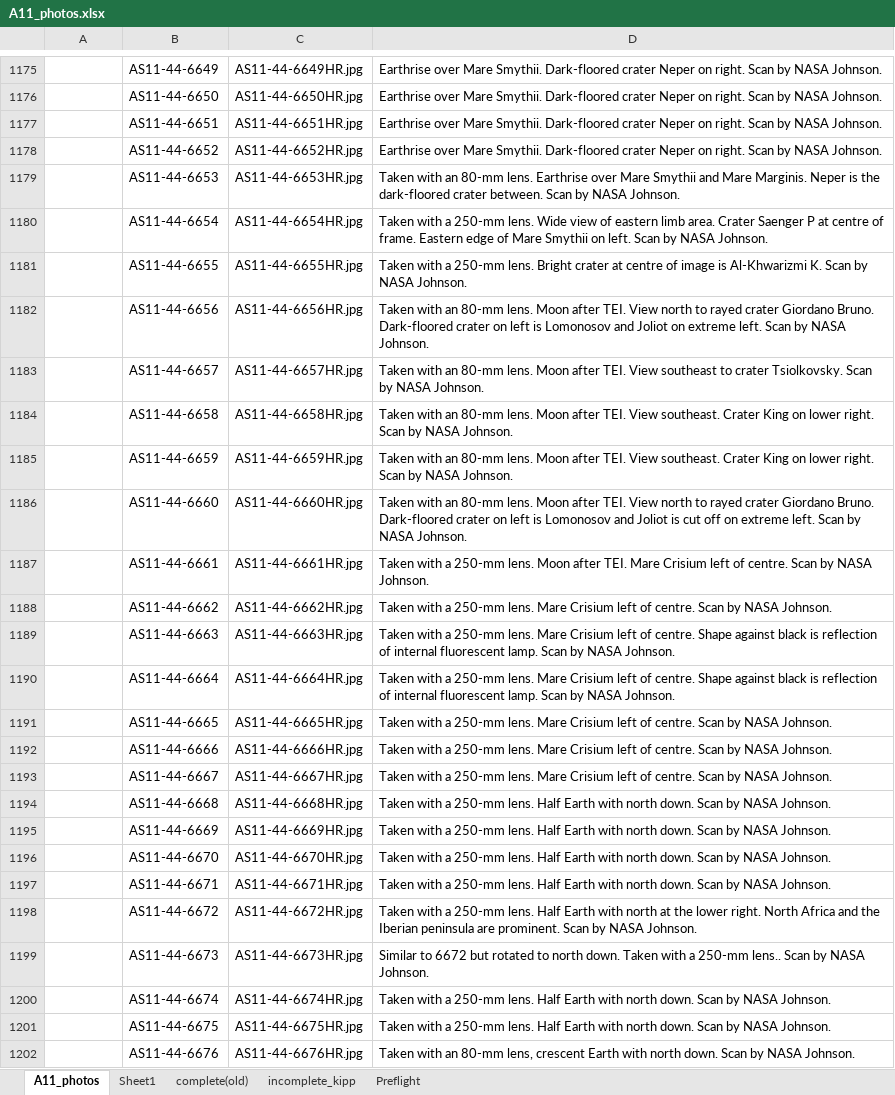
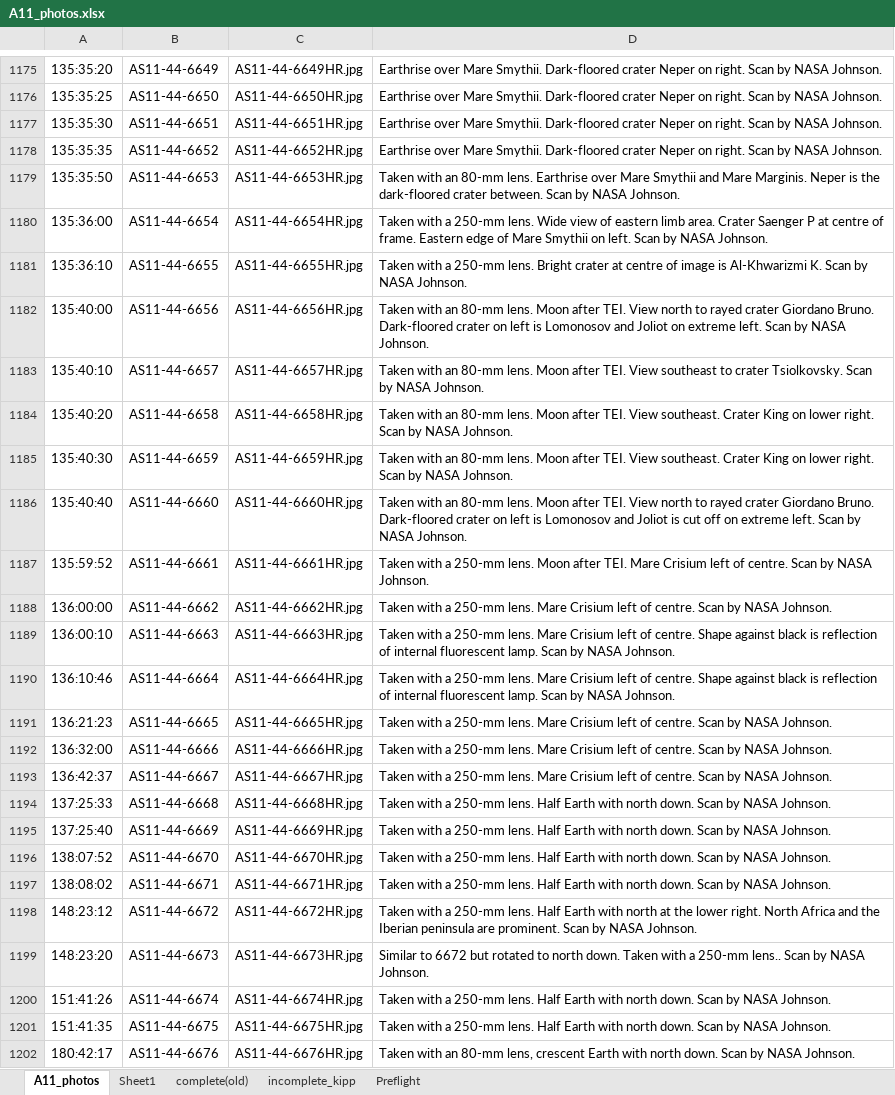
Before and after one commit to bfeist/Apollo_11, an Excel workbook: MISSION_DATA/A11_photos.xlsx, sheet A11_photos, drawn as a sheet; only a part is shown, gaps mark what is left out; values as stored, in another font and other column widths than the file's, no borders; the diff covers the shown part only; the diff names each change by its address in the sheet, - before the commit and + after, or states it on an @@ line.

Commit message:
added photo timings on flight to calgary

```diff
--- a/MISSION_DATA/A11_photos.xlsx (sheet A11_photos)
+++ b/MISSION_DATA/A11_photos.xlsx (sheet A11_photos)
-A1175: (empty)
+A1175: 135:35:20
-A1176: (empty)
+A1176: 135:35:25
-A1177: (empty)
+A1177: 135:35:30
-A1178: (empty)
+A1178: 135:35:35
-A1179: (empty)
+A1179: 135:35:50
-A1180: (empty)
+A1180: 135:36:00
-A1181: (empty)
+A1181: 135:36:10
-A1182: (empty)
+A1182: 135:40:00
-A1183: (empty)
+A1183: 135:40:10
-A1184: (empty)
+A1184: 135:40:20
-A1185: (empty)
+A1185: 135:40:30
-A1186: (empty)
+A1186: 135:40:40
-A1187: (empty)
+A1187: 135:59:52
-A1188: (empty)
+A1188: 136:00:00
-A1189: (empty)
+A1189: 136:00:10
-A1190: (empty)
+A1190: 136:10:46
-A1191: (empty)
+A1191: 136:21:23
-A1192: (empty)
+A1192: 136:32:00
-A1193: (empty)
+A1193: 136:42:37
-A1194: (empty)
+A1194: 137:25:33
-A1195: (empty)
+A1195: 137:25:40
-A1196: (empty)
+A1196: 138:07:52
-A1197: (empty)
+A1197: 138:08:02
-A1198: (empty)
+A1198: 148:23:12
-A1199: (empty)
+A1199: 148:23:20
-A1200: (empty)
+A1200: 151:41:26
-A1201: (empty)
+A1201: 151:41:35
-A1202: (empty)
+A1202: 180:42:17
```
Also changed, not shown: 54 edited cells elsewhere in this sheet, 2 other files.
